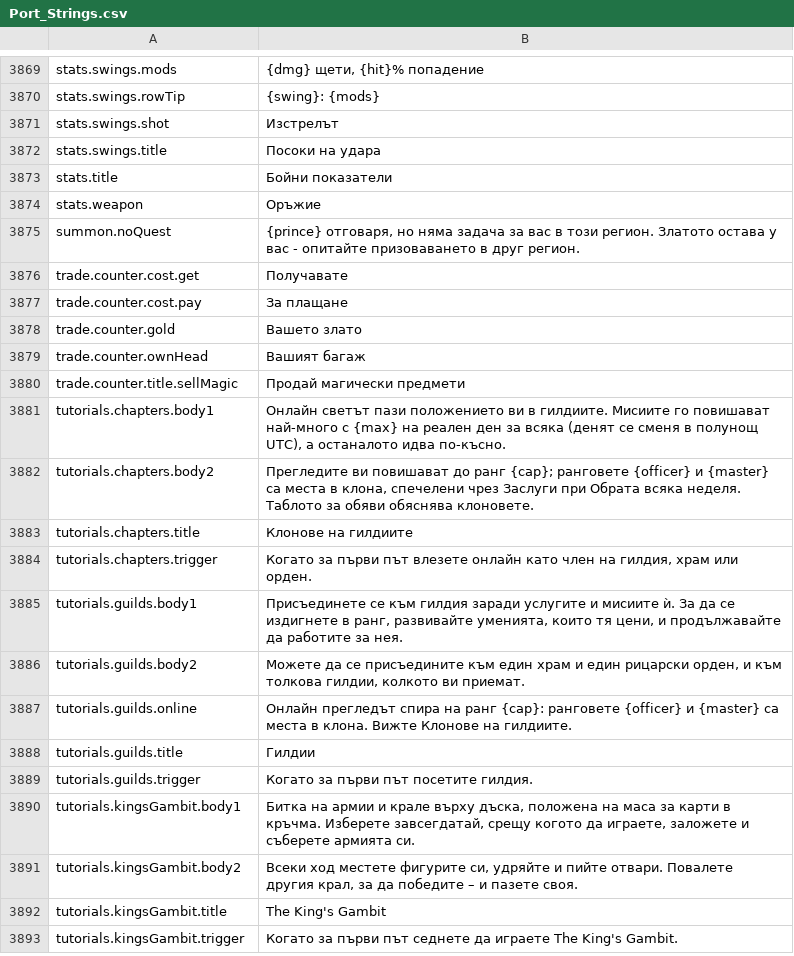
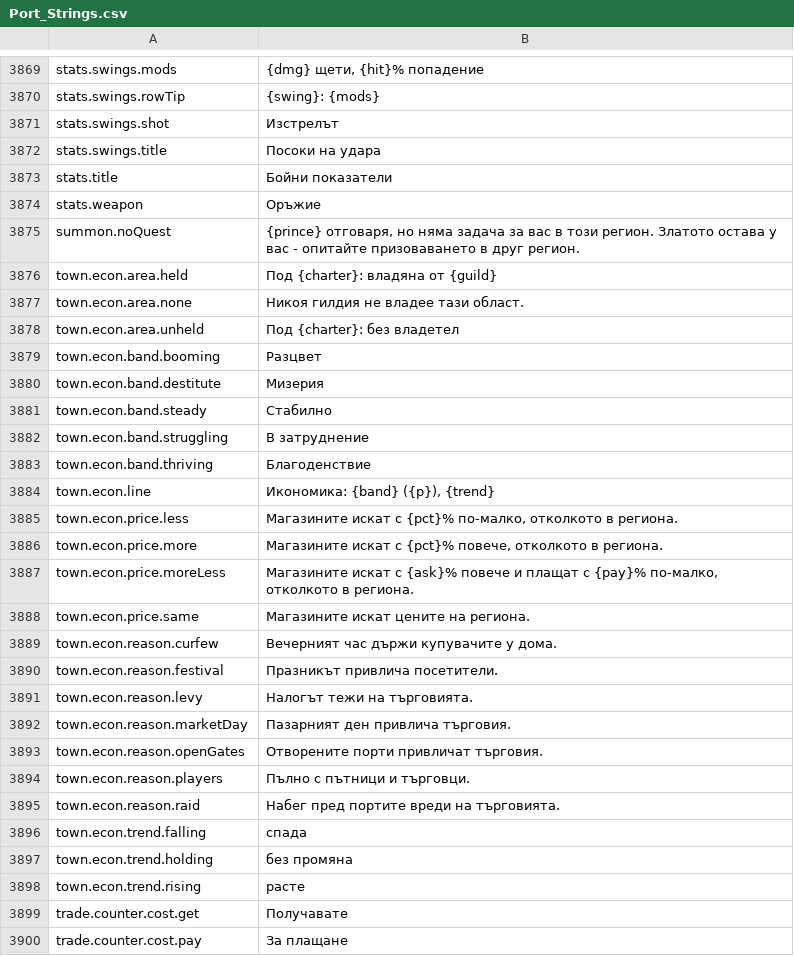
Before and after one commit to Betawolf1213/daggerfall-js-source-voice, a CSV file: locales/bg/Port_Strings.csv, drawn as a sheet; only a part is shown, gaps mark what is left out; the shorter side is filled out with more unchanged rows.

```diff
--- a/locales/bg/Port_Strings.csv
+++ b/locales/bg/Port_Strings.csv
@@ -3877,2 +3877,25 @@ stats.weapon,"Оръжие"
 summon.noQuest,"{prince} отговаря, но няма задача за вас в този регион. Златото остава у вас - опитайте призоваването в друг регион."
+town.econ.area.held,"Под {charter}: владяна от {guild}"
+town.econ.area.none,"Никоя гилдия не владее тази област."
+town.econ.area.unheld,"Под {charter}: без владетел"
+town.econ.band.booming,"Разцвет"
+town.econ.band.destitute,"Мизерия"
+town.econ.band.steady,"Стабилно"
+town.econ.band.struggling,"В затруднение"
+town.econ.band.thriving,"Благоденствие"
+town.econ.line,"Икономика: {band} ({p}), {trend}"
+town.econ.price.less,"Магазините искат с {pct}% по-малко, отколкото в региона."
+town.econ.price.more,"Магазините искат с {pct}% повече, отколкото в региона."
+town.econ.price.moreLess,"Магазините искат с {ask}% повече и плащат с {pay}% по-малко, отколкото в региона."
+town.econ.price.same,"Магазините искат цените на региона."
+town.econ.reason.curfew,"Вечерният час държи купувачите у дома."
+town.econ.reason.festival,"Празникът привлича посетители."
+town.econ.reason.levy,"Налогът тежи на търговията."
+town.econ.reason.marketDay,"Пазарният ден привлича търговия."
+town.econ.reason.openGates,"Отворените порти привличат търговия."
+town.econ.reason.players,"Пълно с пътници и търговци."
+town.econ.reason.raid,"Набег пред портите вреди на търговията."
+town.econ.trend.falling,"спада"
+town.econ.trend.holding,"без промяна"
+town.econ.trend.rising,"расте"
 trade.counter.cost.get,"Получавате"
```
Also changed, not shown: locales/el/Port_Strings.csv, locales/fr/Port_Strings.csv, 51 other files.
